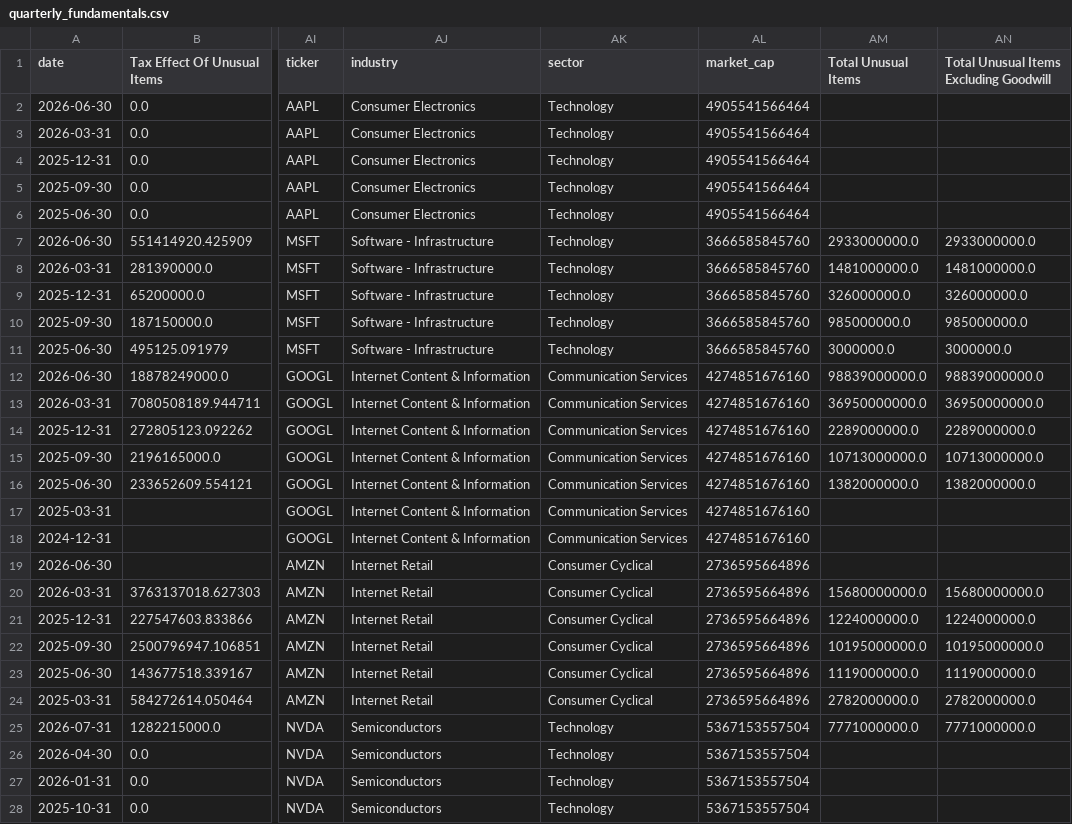
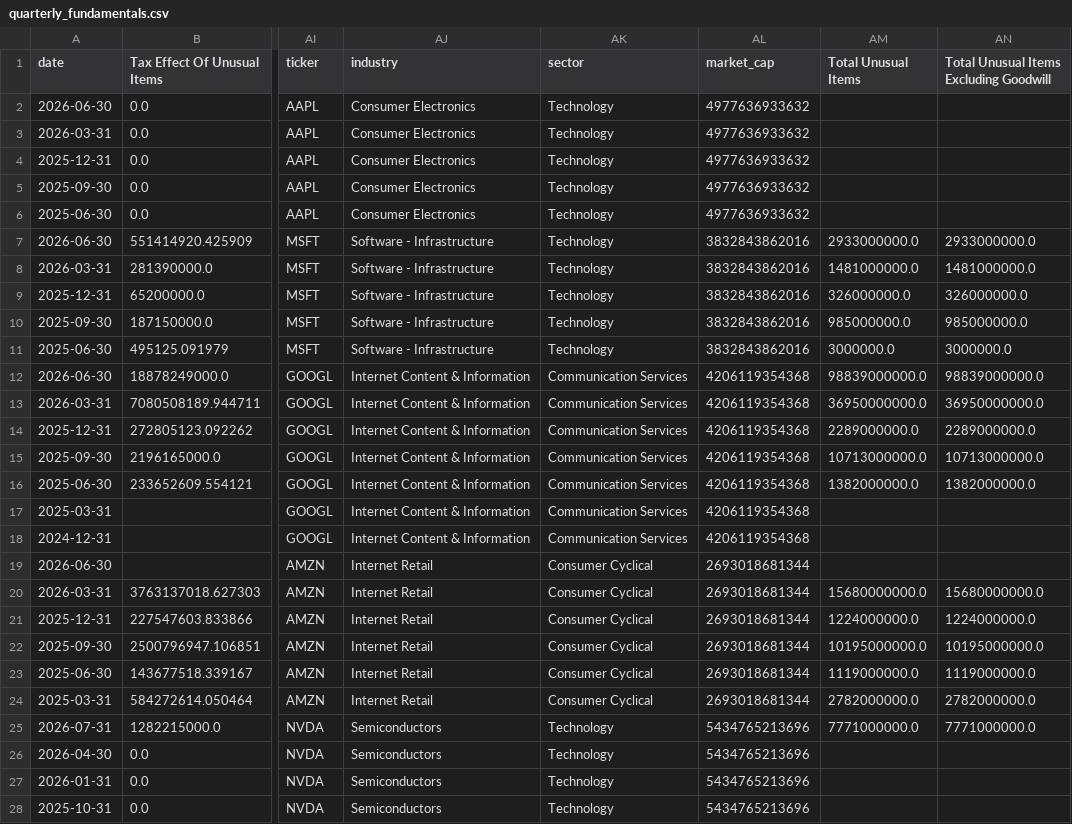
Before and after one commit to tyoungg/DIFnDIF, a CSV file: data/raw/fundamentals/quarterly_fundamentals.csv, drawn as a sheet; only a part is shown, gaps mark what is left out; the diff covers the shown part only; the diff names each change by its address in the sheet, - before the commit and + after, or states it on an @@ line.

```diff
--- a/data/raw/fundamentals/quarterly_fundamentals.csv
+++ b/data/raw/fundamentals/quarterly_fundamentals.csv
-AL2:AL6 (market_cap): 4905541566464
+AL2:AL6 (market_cap): 4977636933632
-AL7:AL11 (market_cap): 3666585845760
+AL7:AL11 (market_cap): 3832843862016
-AL12:AL18 (market_cap): 4274851676160
+AL12:AL18 (market_cap): 4206119354368
-AL19:AL24 (market_cap): 2736595664896
+AL19:AL24 (market_cap): 2693018681344
-AL25:AL28 (market_cap): 5367153557504
+AL25:AL28 (market_cap): 5434765213696
```
Also changed, not shown: 100 edited cells elsewhere in this file, data/raw/prices/monthly_prices.csv, 1 other file.
